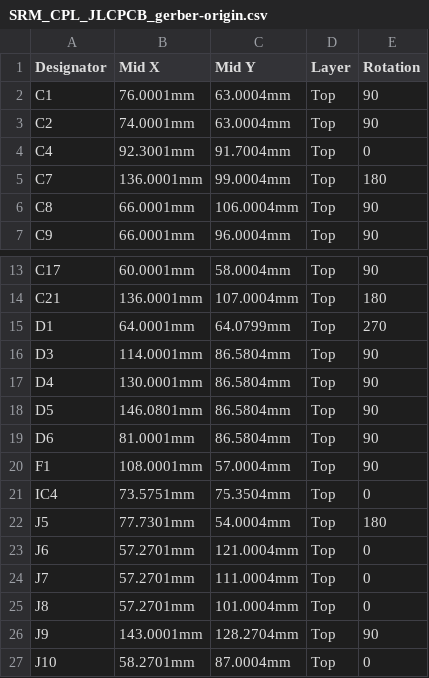
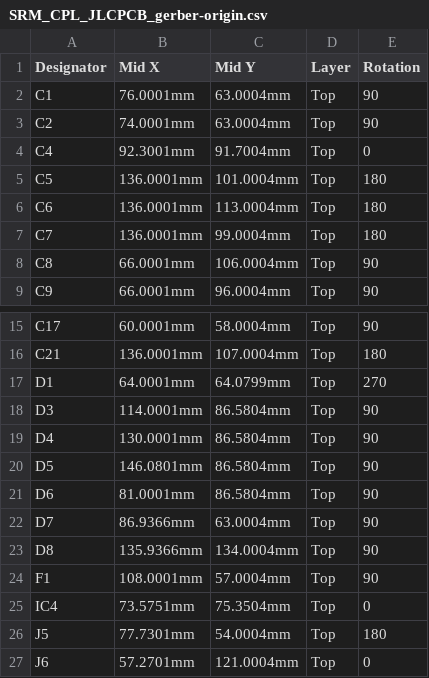
Before and after one commit to Landsi/SRM-controller, a CSV file: Hardware/JLCPCB/SRM_CPL_JLCPCB_gerber-origin.csv, drawn as a sheet; only a part is shown, gaps mark what is left out; the shorter side is filled out with more unchanged rows.

```diff
--- a/Hardware/JLCPCB/SRM_CPL_JLCPCB_gerber-origin.csv
+++ b/Hardware/JLCPCB/SRM_CPL_JLCPCB_gerber-origin.csv
@@ -4,2 +4,4 @@ C2,74.0001mm,63.0004mm,Top,90
 C4,92.3001mm,91.7004mm,Top,0
+C5,136.0001mm,101.0004mm,Top,180
+C6,136.0001mm,113.0004mm,Top,180
 C7,136.0001mm,99.0004mm,Top,180
@@ -19,2 +21,4 @@ D5,146.0801mm,86.5804mm,Top,90
 D6,81.0001mm,86.5804mm,Top,90
+D7,86.9366mm,63.0004mm,Top,90
+D8,135.9366mm,134.0004mm,Top,90
 F1,108.0001mm,57.0004mm,Top,90
```
Also changed, not shown: Hardware/JLCPCB/SRM_BOM_JLCPCB.csv, Hardware/JLCPCB/SRM_CPL_JLCPCB.csv, 3 other files.
